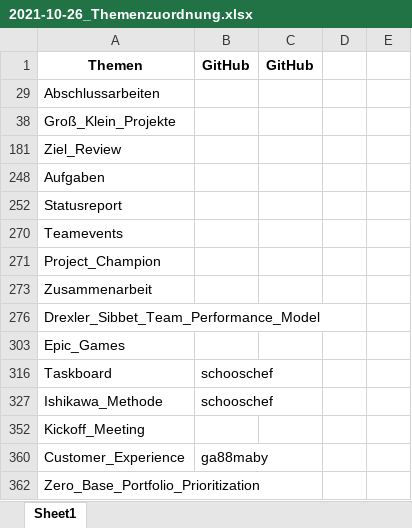
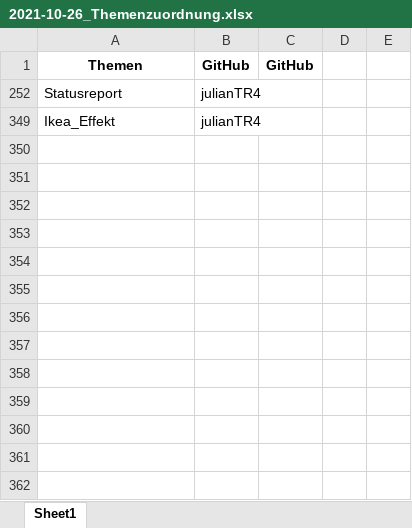
Before and after one commit to ManagingProjectsSuccessfully/ManagingProjectsSuccessfully.github.io, an Excel workbook: Verwaltung/2021-10-26_Themenzuordnung.xlsx, sheet Sheet1, drawn as a sheet; values as stored, in another font and other column widths than the file's, no borders; removed rows and columns are numbered as before the commit, all else as after; the diff names each change by its address in the sheet, - before the commit and + after, or states it on an @@ line.

Commit message:
Zweites Thema fuer @julianTR4 zugeordnet

```diff
--- a/Verwaltung/2021-10-26_Themenzuordnung.xlsx (sheet Sheet1)
+++ b/Verwaltung/2021-10-26_Themenzuordnung.xlsx (sheet Sheet1)
@@ row 29 hidden: Abschlussarbeiten @@
@@ row 38 hidden: Groß_Klein_Projekte @@
@@ row 181 hidden: Ziel_Review @@
@@ row 248 hidden: Aufgaben @@
-B252: (empty)
+B252: julianTR4
@@ row 270 hidden: Teamevents @@
@@ row 271 hidden: Project_Champion @@
@@ row 273 hidden: Zusammenarbeit @@
@@ row 276 hidden: Drexler_Sibbet_Team_Performance_Model @@
@@ row 303 hidden: Epic_Games @@
@@ row 316 hidden: Taskboard | schooschef @@
@@ row 327 hidden: Ishikawa_Methode | schooschef @@
@@ row 352 hidden: Kickoff_Meeting @@
@@ row 360 hidden: Customer_Experience | ga88maby @@
@@ row 362 hidden: Zero_Base_Portfolio_Prioritization @@
@@ row 349 unhidden: Ikea_Effekt | julianTR4 @@
```
Also changed, not shown: 3 other files.
